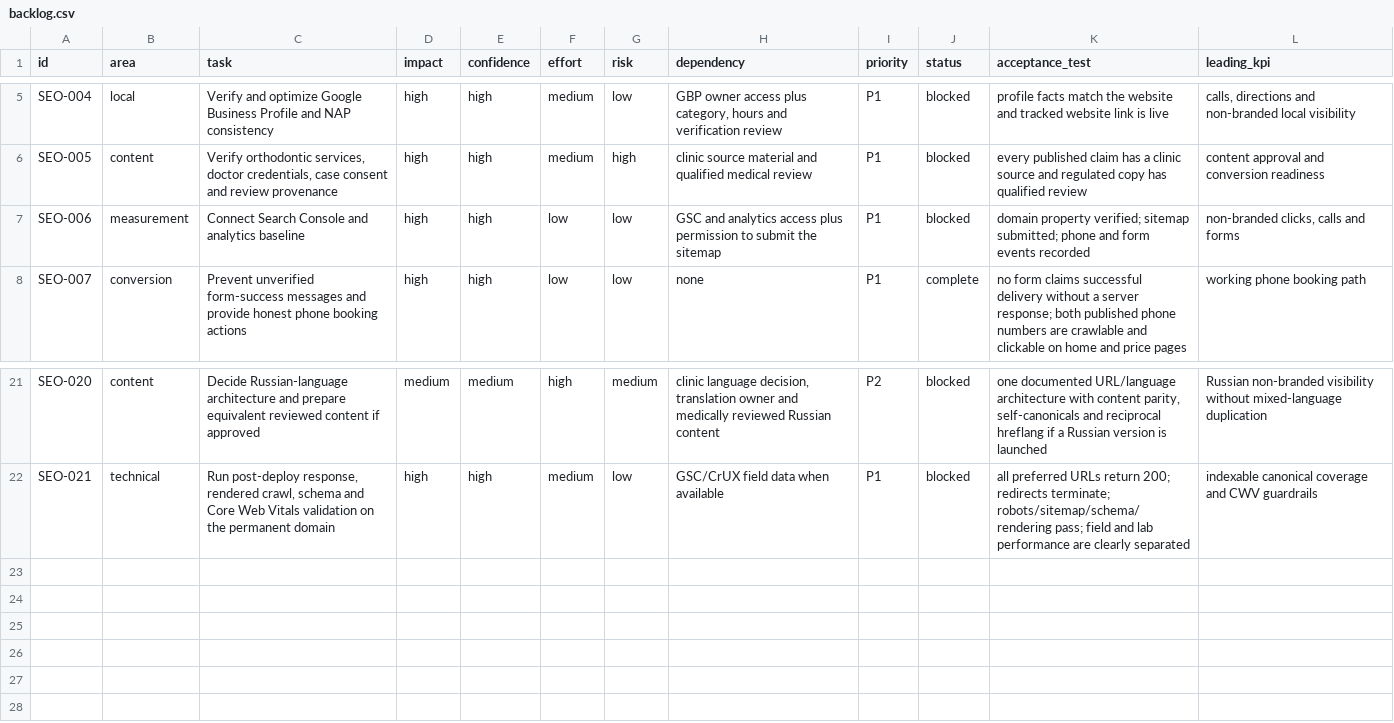
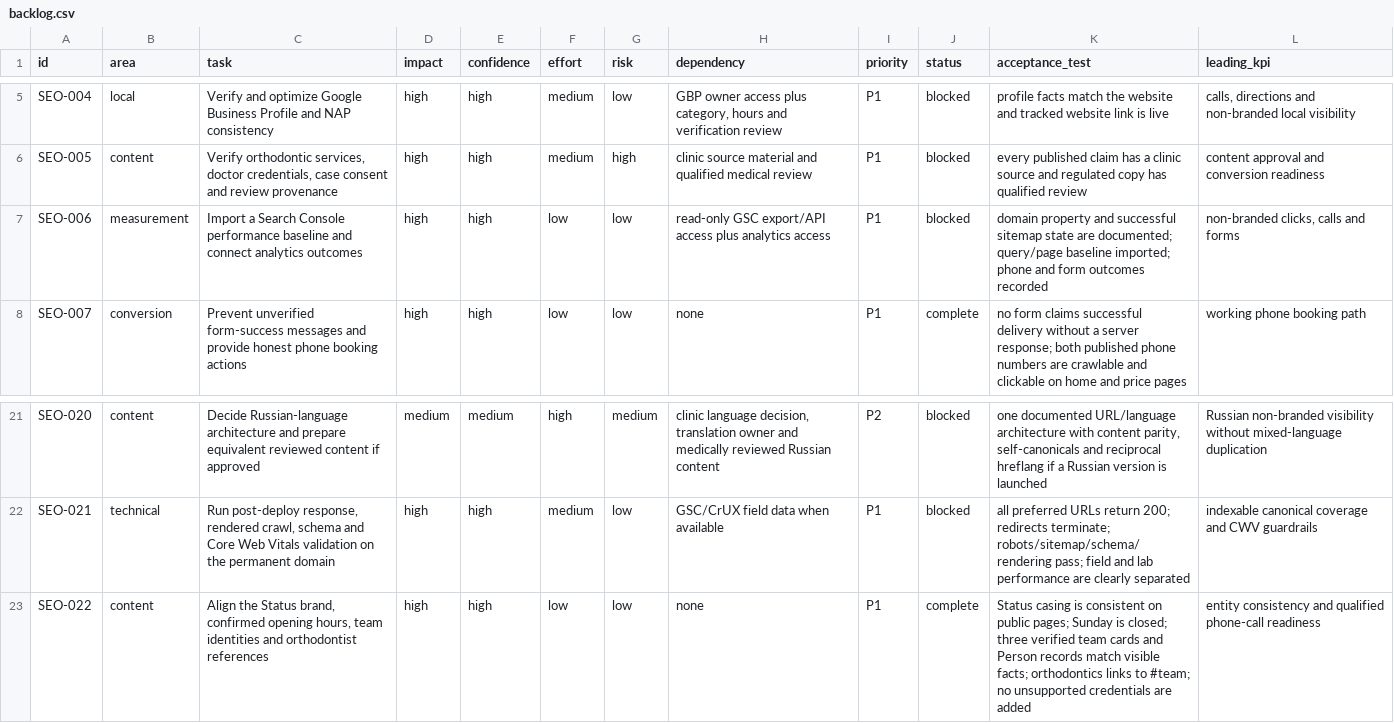
Before and after one commit to optidigitalagent/status1, a CSV file: .seo/backlog.csv, drawn as a sheet; only a part is shown, gaps mark what is left out.

```diff
--- a/.seo/backlog.csv
+++ b/.seo/backlog.csv
@@ -6,3 +6,3 @@ SEO-004,local,"Verify and optimize Google Business Profile and NAP consistency",
 SEO-005,content,"Verify orthodontic services, doctor credentials, case consent and review provenance",high,high,medium,high,"clinic source material and qualified medical review",P1,blocked,"every published claim has a clinic source and regulated copy has qualified review","content approval and conversion readiness"
-SEO-006,measurement,"Connect Search Console and analytics baseline",high,high,low,low,"GSC and analytics access plus permission to submit the sitemap",P1,blocked,"domain property verified; sitemap submitted; phone and form events recorded","non-branded clicks, calls and forms"
+SEO-006,measurement,"Import a Search Console performance baseline and connect analytics outcomes",high,high,low,low,"read-only GSC export/API access plus analytics access",P1,blocked,"domain property and successful sitemap state are documented; query/page baseline imported; phone and form outcomes recorded","non-branded clicks, calls and forms"
 SEO-007,conversion,"Prevent unverified form-success messages and provide honest phone booking actions",high,high,low,low,"none",P1,complete,"no form claims successful delivery without a server response; both published phone numbers are crawlable and clickable on home and price pages","working phone booking path"
@@ -22 +22,2 @@ SEO-020,content,"Decide Russian-language architecture and prepare equivalent rev
 SEO-021,technical,"Run post-deploy response, rendered crawl, schema and Core Web Vitals validation on the permanent domain",high,high,medium,low,"GSC/CrUX field data when available",P1,blocked,"all preferred URLs return 200; redirects terminate; robots/sitemap/schema/rendering pass; field and lab performance are clearly separated","indexable canonical coverage and CWV guardrails"
+SEO-022,content,"Align the Status brand, confirmed opening hours, team identities and orthodontist references",high,high,low,low,"none",P1,complete,"Status casing is consistent on public pages; Sunday is closed; three verified team cards and Person records match visible facts; orthodontics links to #team; no unsupported credentials are added","entity consistency and qualified phone-call readiness"
```
Also changed, not shown: .seo/evidence-register.csv, 15 other files.
